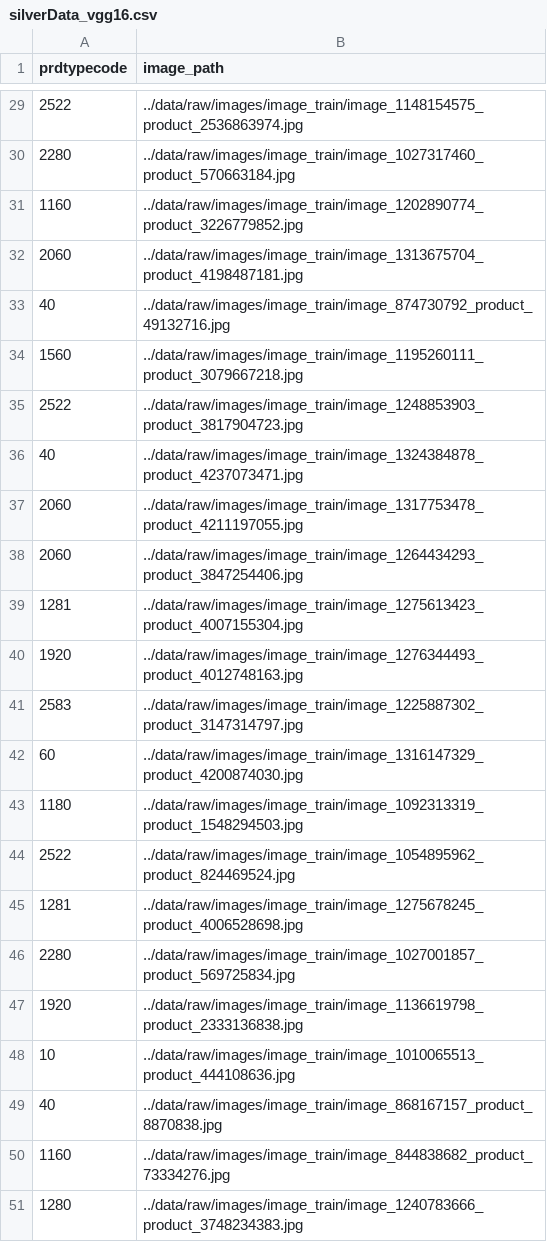
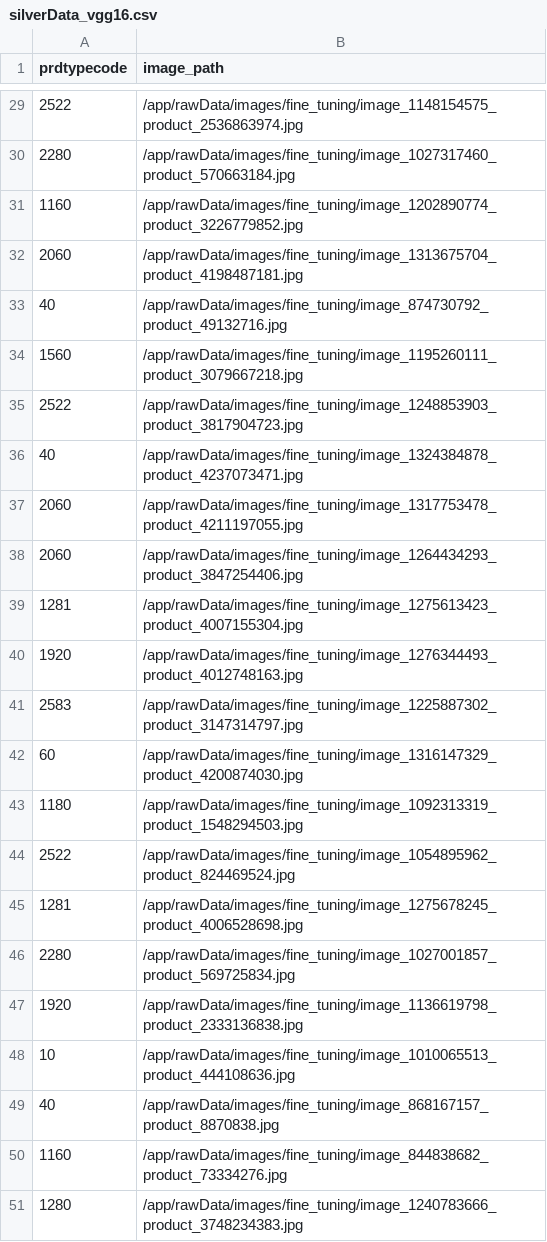
Before and after one commit to jo77Lu/mlops_rakuten2, a CSV file: data/clean/silverData_vgg16.csv, drawn as a sheet; only a part is shown, gaps mark what is left out; the diff covers the shown part only.

```diff
--- a/data/clean/silverData_vgg16.csv
+++ b/data/clean/silverData_vgg16.csv
@@ -29,23 +29,23 @@ prdtypecode,image_path
-2522,../data/raw/images/image_train/image_1148154575_product_2536863974.jpg
-2280,../data/raw/images/image_train/image_1027317460_product_570663184.jpg
-1160,../data/raw/images/image_train/image_1202890774_product_3226779852.jpg
-2060,../data/raw/images/image_train/image_1313675704_product_4198487181.jpg
-40,../data/raw/images/image_train/image_874730792_product_49132716.jpg
-1560,../data/raw/images/image_train/image_1195260111_product_3079667218.jpg
-2522,../data/raw/images/image_train/image_1248853903_product_3817904723.jpg
-40,../data/raw/images/image_train/image_1324384878_product_4237073471.jpg
-2060,../data/raw/images/image_train/image_1317753478_product_4211197055.jpg
-2060,../data/raw/images/image_train/image_1264434293_product_3847254406.jpg
-1281,../data/raw/images/image_train/image_1275613423_product_4007155304.jpg
-1920,../data/raw/images/image_train/image_1276344493_product_4012748163.jpg
-2583,../data/raw/images/image_train/image_1225887302_product_3147314797.jpg
-60,../data/raw/images/image_train/image_1316147329_product_4200874030.jpg
-1180,../data/raw/images/image_train/image_1092313319_product_1548294503.jpg
-2522,../data/raw/images/image_train/image_1054895962_product_824469524.jpg
-1281,../data/raw/images/image_train/image_1275678245_product_4006528698.jpg
-2280,../data/raw/images/image_train/image_1027001857_product_569725834.jpg
-1920,../data/raw/images/image_train/image_1136619798_product_2333136838.jpg
-10,../data/raw/images/image_train/image_1010065513_product_444108636.jpg
-40,../data/raw/images/image_train/image_868167157_product_8870838.jpg
-1160,../data/raw/images/image_train/image_844838682_product_73334276.jpg
-1280,../data/raw/images/image_train/image_1240783666_product_3748234383.jpg
+2522,/app/rawData/images/fine_tuning/image_1148154575_product_2536863974.jpg
+2280,/app/rawData/images/fine_tuning/image_1027317460_product_570663184.jpg
+1160,/app/rawData/images/fine_tuning/image_1202890774_product_3226779852.jpg
+2060,/app/rawData/images/fine_tuning/image_1313675704_product_4198487181.jpg
+40,/app/rawData/images/fine_tuning/image_874730792_product_49132716.jpg
+1560,/app/rawData/images/fine_tuning/image_1195260111_product_3079667218.jpg
+2522,/app/rawData/images/fine_tuning/image_1248853903_product_3817904723.jpg
+40,/app/rawData/images/fine_tuning/image_1324384878_product_4237073471.jpg
+2060,/app/rawData/images/fine_tuning/image_1317753478_product_4211197055.jpg
+2060,/app/rawData/images/fine_tuning/image_1264434293_product_3847254406.jpg
+1281,/app/rawData/images/fine_tuning/image_1275613423_product_4007155304.jpg
+1920,/app/rawData/images/fine_tuning/image_1276344493_product_4012748163.jpg
+2583,/app/rawData/images/fine_tuning/image_1225887302_product_3147314797.jpg
+60,/app/rawData/images/fine_tuning/image_1316147329_product_4200874030.jpg
+1180,/app/rawData/images/fine_tuning/image_1092313319_product_1548294503.jpg
+2522,/app/rawData/images/fine_tuning/image_1054895962_product_824469524.jpg
+1281,/app/rawData/images/fine_tuning/image_1275678245_product_4006528698.jpg
+2280,/app/rawData/images/fine_tuning/image_1027001857_product_569725834.jpg
+1920,/app/rawData/images/fine_tuning/image_1136619798_product_2333136838.jpg
+10,/app/rawData/images/fine_tuning/image_1010065513_product_444108636.jpg
+40,/app/rawData/images/fine_tuning/image_868167157_product_8870838.jpg
+1160,/app/rawData/images/fine_tuning/image_844838682_product_73334276.jpg
+1280,/app/rawData/images/fine_tuning/image_1240783666_product_3748234383.jpg
```
Also changed, not shown: 27 edited cells elsewhere in this file, 2 other files.
